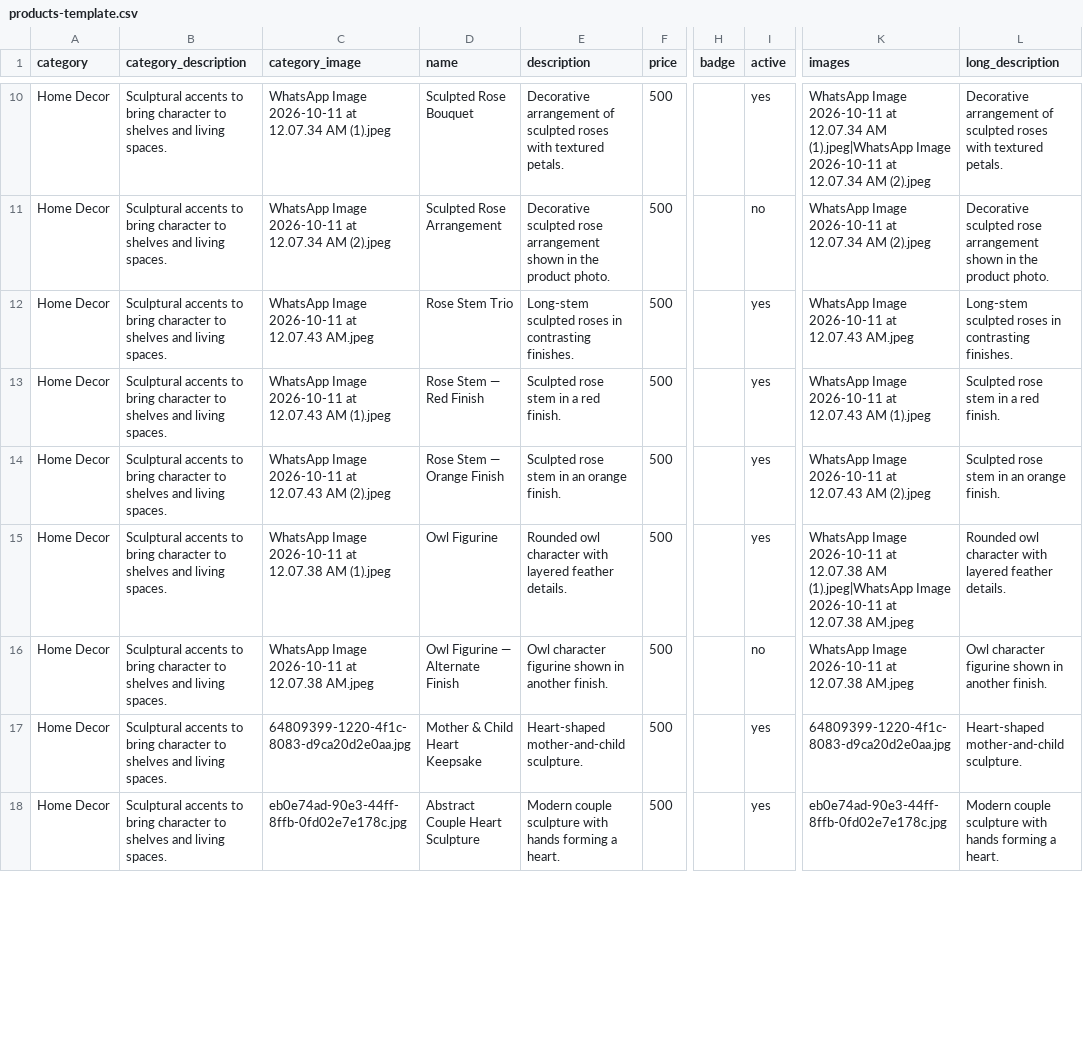
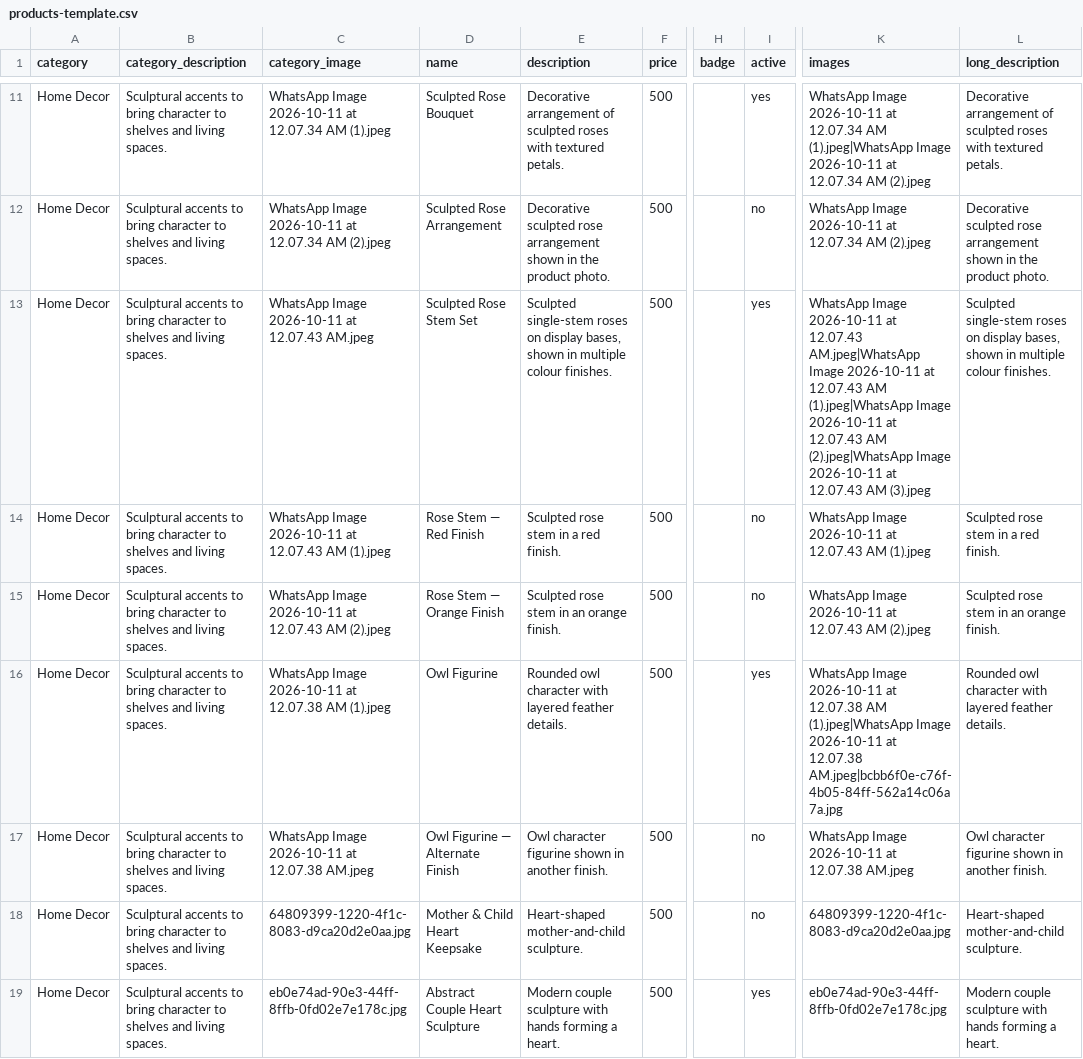
Before and after one commit to AKxSTAdvertising/Proto_flow_3d, a CSV file: products-template.csv, drawn as a sheet; only a part is shown, gaps mark what is left out; addresses are those after the commit; the diff covers the shown part only; the diff names each change by its address in the sheet, - before the commit and + after, or states it on an @@ line.

Commit message:
Consolidate visually duplicated products and fix image galleries

```diff
--- a/products-template.csv
+++ b/products-template.csv
-D13 (name): Rose Stem Trio
+D13 (name): Sculpted Rose Stem Set
-E13 (description): Long-stem sculpted roses in contrasting finishes.
+E13 (description): Sculpted single-stem roses on display bases, shown in multiple colour finishes.
-K13 (images): …at 12.07.43 AM.jpeg
+K13 (images): …at 12.07.43 AM.jpeg|WhatsApp Image 2026-10-11 at 12.07.43 AM (1).jpeg|WhatsApp Image 2026-10-11 at 12.07.43 AM (2).jpeg|WhatsApp Image 2026-10-11 at 12.07.43 AM (3).jpeg
-L13 (long_description): Long-stem sculpted roses in contrasting finishes.
+L13 (long_description): Sculpted single-stem roses on display bases, shown in multiple colour finishes.
-I14:I15 (active): yes
+I14:I15 (active): no
-K16 (images): …at 12.07.38 AM.jpeg
+K16 (images): …at 12.07.38 AM.jpeg|bcbb6f0e-c76f-4b05-84ff-562a14c06a7a.jpg
-I18 (active): yes
+I18 (active): no
```
Also changed, not shown: 1 added row and 28 edited cells elsewhere in this file.
